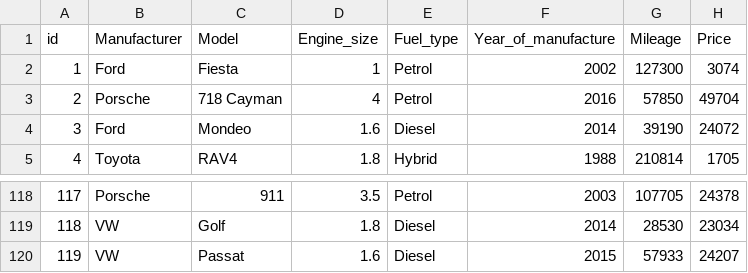
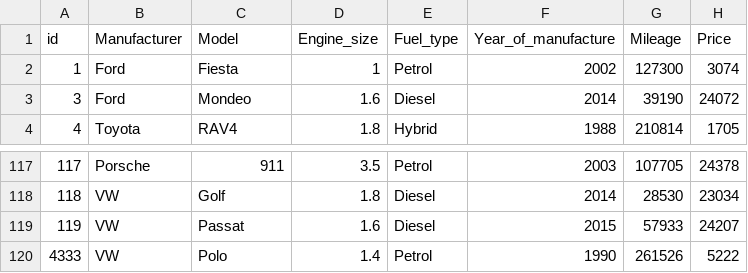
Before and after one commit to phucccccccccccc/DoAnTinHoc2025, a CSV file: DO_AN/bin/Debug/Xe_Chinh.csv, drawn as a sheet; only a part is shown, gaps mark what is left out; removed rows and columns are numbered as before the commit, all else as after; the diff names each change by its address in the sheet, - before the commit and + after, or states it on an @@ line.

```diff
--- a/DO_AN/bin/Debug/Xe_Chinh.csv
+++ b/DO_AN/bin/Debug/Xe_Chinh.csv
-row 3: 2 | Porsche | 718 Cayman | 4 | Petrol | 2016 | 57850 | 49704
+row 120: 4333 | VW | Polo | 1.4 | Petrol | 1990 | 261526 | 5222
```
Also changed, not shown: 4 other files.
